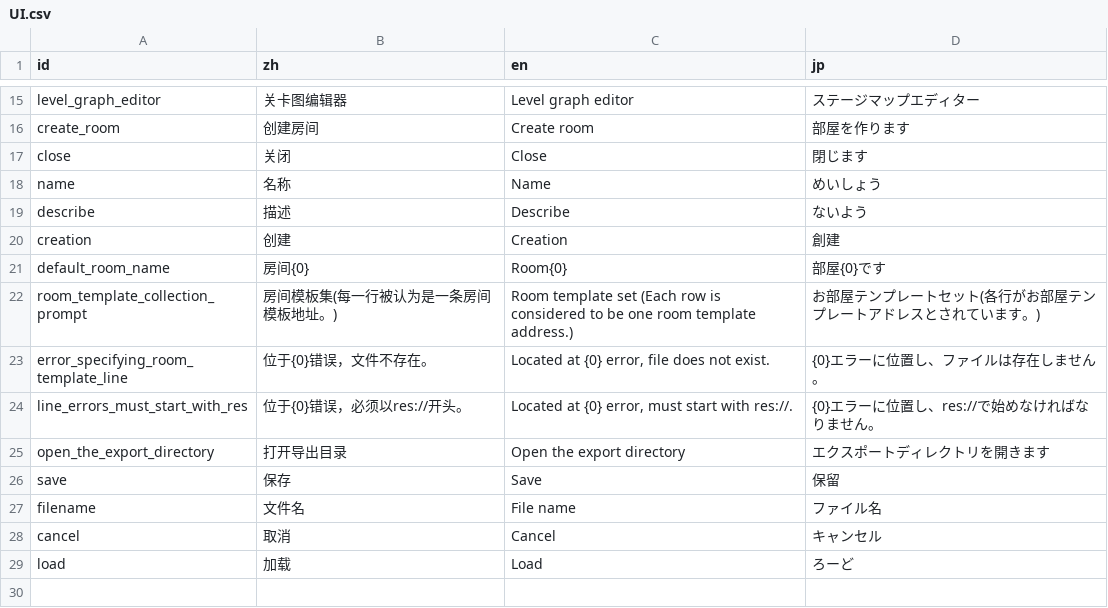
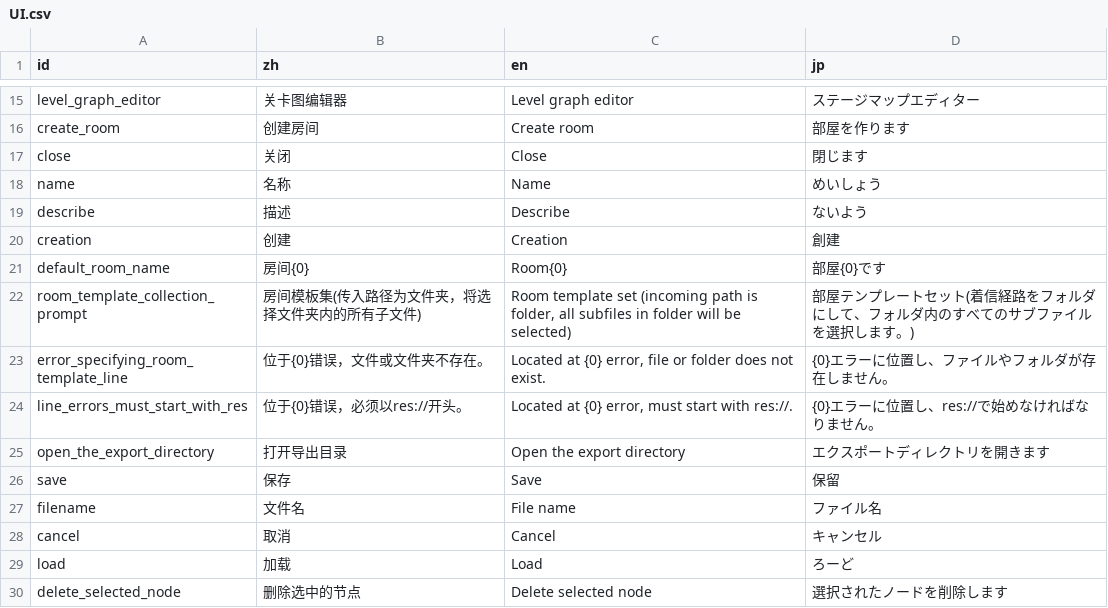
Before and after one commit to Cold-Mint/Traveller, a CSV file: locals/UI.csv, drawn as a sheet; only a part is shown, gaps mark what is left out.

Commit message:
Support to delete the selected node, the room template edit box for anti-shake processing. 支持删除选中的节点了，对房间模板编辑框进行防抖处理。

```diff
--- a/locals/UI.csv
+++ b/locals/UI.csv
@@ -21,4 +21,4 @@ creation,创建,Creation,創建
 default_room_name,房间{0},Room{0},部屋{0}です
-room_template_collection_prompt,房间模板集(每一行被认为是一条房间模板地址。),Room template set (Each row is considered to be one room template address.),お部屋テンプレートセット(各行がお部屋テンプレートアドレスとされています。)
-error_specifying_room_template_line,位于{0}错误，文件不存在。,"Located at {0} error, file does not exist.",{0}エラーに位置し、ファイルは存在しません。
+room_template_collection_prompt,房间模板集(传入路径为文件夹，将选择文件夹内的所有子文件),"Room template set (incoming path is folder, all subfiles in folder will be selected)",部屋テンプレートセット(着信経路をフォルダにして、フォルダ内のすべてのサブファイルを選択します。)
+error_specifying_room_template_line,位于{0}错误，文件或文件夹不存在。,"Located at {0} error, file or folder does not exist.",{0}エラーに位置し、ファイルやフォルダが存在しません。
 line_errors_must_start_with_res,位于{0}错误，必须以res://开头。,"Located at {0} error, must start with res://.",{0}エラーに位置し、res://で始めなければなりません。
@@ -29 +29,2 @@ cancel,取消,Cancel,キャンセル
 load,加载,Load,ろーど
+delete_selected_node,删除选中的节点,Delete selected node,選択されたノードを削除します
```
Also changed, not shown: 8 other files.
